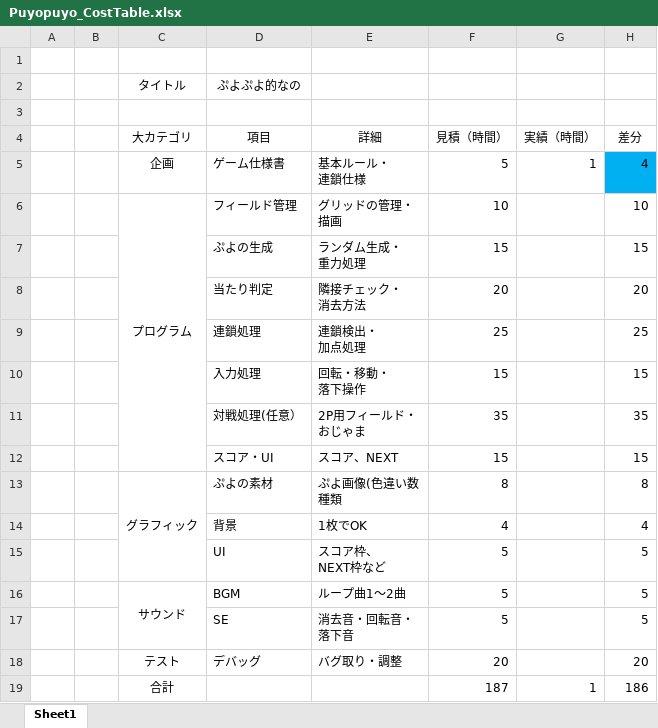
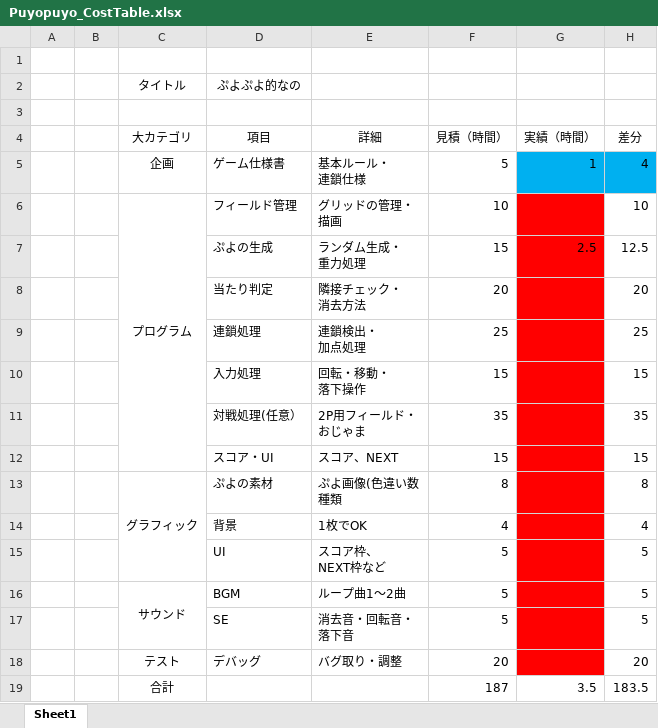
Before and after one commit to 13ko13/Puyopuyo, an Excel workbook: Excel/Puyopuyo_CostTable.xlsx, sheet Sheet1, drawn as a sheet; values as stored, in another font and other column widths than the file's, no borders; the diff names each change by its address in the sheet, - before the commit and + after, or states it on an @@ line.

Commit message:
up

```diff
--- a/Excel/Puyopuyo_CostTable.xlsx (sheet Sheet1)
+++ b/Excel/Puyopuyo_CostTable.xlsx (sheet Sheet1)
-G5 fill: none
+G5 fill: #00B0F0
-G6:G18 fill: none
+G6:G18 fill: #FF0000
-G7 (実績（時間）): (empty)
+G7 (実績（時間）): 2.5
-H7 (差分): 15
+H7 (差分): 12.5
-G19 (実績（時間）): 1
+G19 (実績（時間）): 3.5
-H19 (差分): 186
+H19 (差分): 183.5
```
